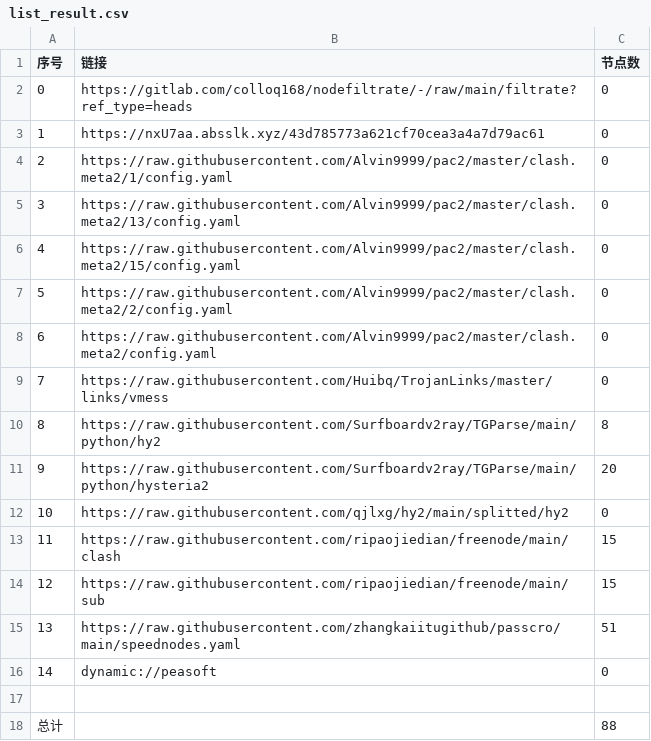
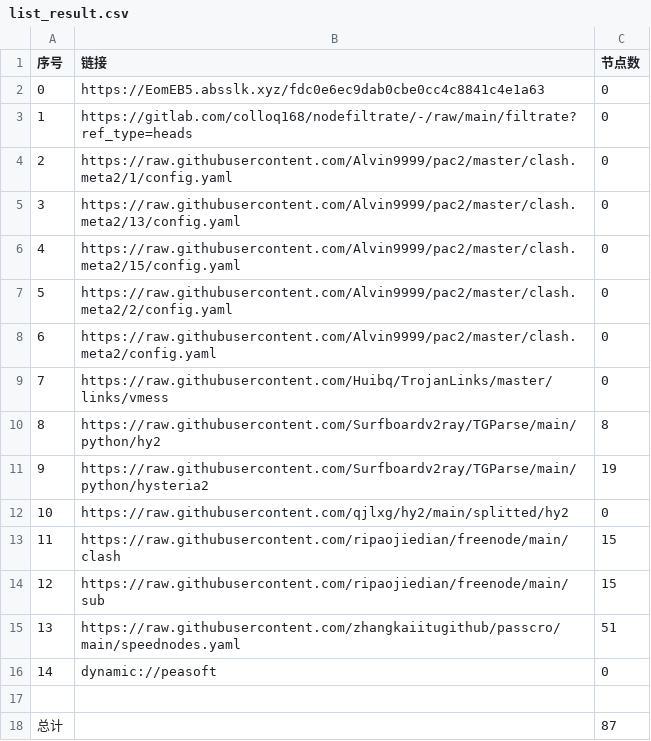
Before and after one commit to zhanghoa/AutoMergePublicNodes, a CSV file: list_result.csv, drawn as a sheet.

```diff
--- a/list_result.csv
+++ b/list_result.csv
@@ -1,4 +1,4 @@
 序号,链接,节点数
-0,https://gitlab.com/colloq168/nodefiltrate/-/raw/main/filtrate?ref_type=heads,0
-1,https://nxU7aa.absslk.xyz/43d785773a621cf70cea3a4a7d79ac61,0
+0,https://EomEB5.absslk.xyz/fdc0e6ec9dab0cbe0cc4c8841c4e1a63,0
+1,https://gitlab.com/colloq168/nodefiltrate/-/raw/main/filtrate?ref_type=heads,0
 2,https://raw.githubusercontent.com/Alvin9999/pac2/master/clash.meta2/1/config.yaml,0
@@ -10,3 +10,3 @@
 8,https://raw.githubusercontent.com/Surfboardv2ray/TGParse/main/python/hy2,8
-9,https://raw.githubusercontent.com/Surfboardv2ray/TGParse/main/python/hysteria2,20
+9,https://raw.githubusercontent.com/Surfboardv2ray/TGParse/main/python/hysteria2,19
 10,https://raw.githubusercontent.com/qjlxg/hy2/main/splitted/hy2,0
@@ -17,2 +17,2 @@
 
-总计,,88
+总计,,87
```
Also changed, not shown: 6 other files.
